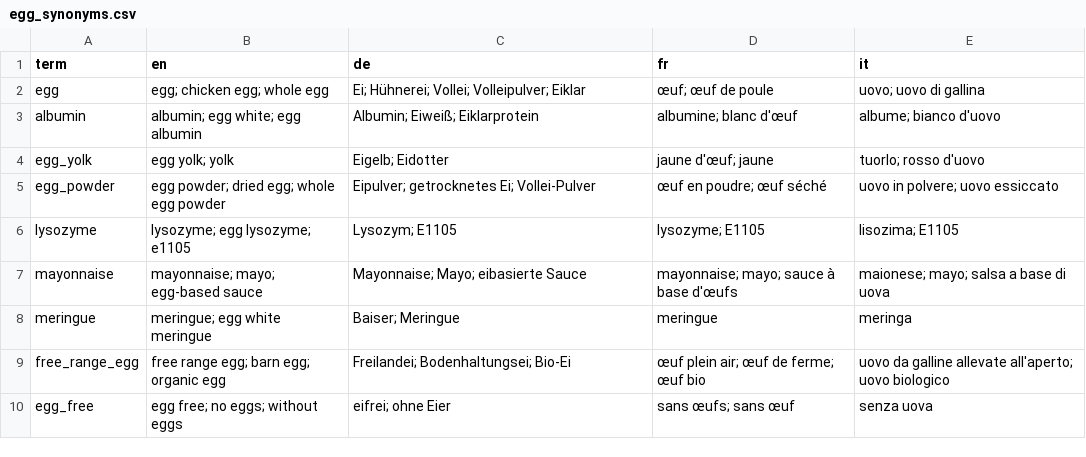
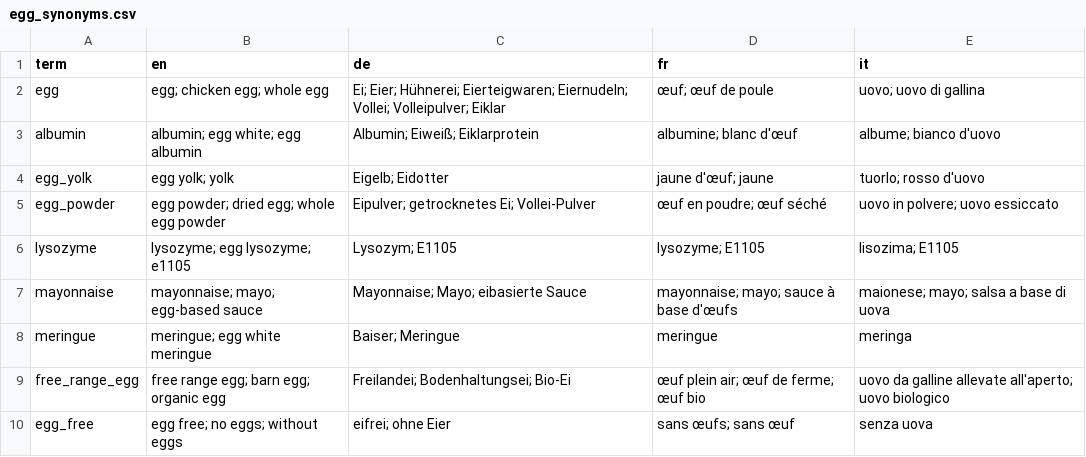
Before and after one commit to AbdulbariSoliman/wisemarket, a CSV file: data/ontology/egg_synonyms.csv, drawn as a sheet.

```diff
--- a/data/ontology/egg_synonyms.csv
+++ b/data/ontology/egg_synonyms.csv
@@ -1,3 +1,3 @@
 term,en,de,fr,it
-egg,egg; chicken egg; whole egg,Ei; Hühnerei; Vollei; Volleipulver; Eiklar,œuf; œuf de poule,uovo; uovo di gallina
+egg,egg; chicken egg; whole egg,Ei; Eier; Hühnerei; Eierteigwaren; Eiernudeln; Vollei; Volleipulver; Eiklar,œuf; œuf de poule,uovo; uovo di gallina
 albumin,albumin; egg white; egg albumin,Albumin; Eiweiß; Eiklarprotein,albumine; blanc d'œuf,albume; bianco d'uovo
```
Also changed, not shown: 46 other files.
